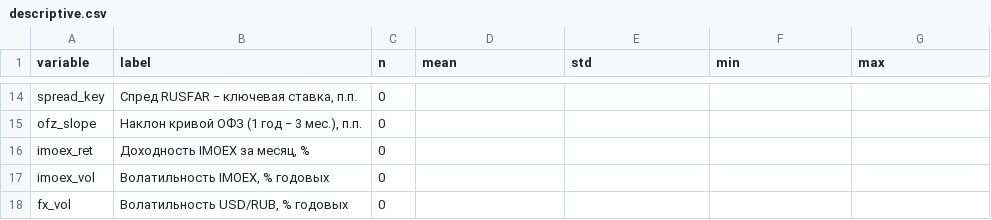
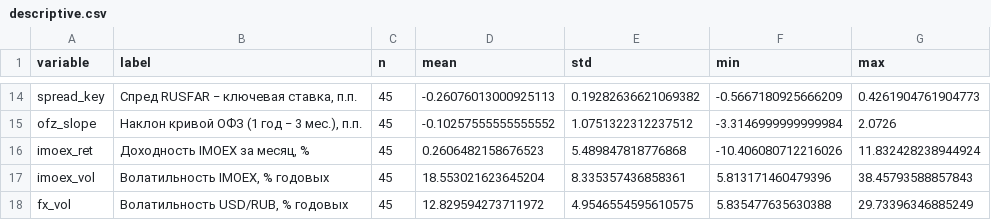
Before and after one commit to fl1rexchill/fonda0910, a CSV file: outputs/tables/descriptive.csv, drawn as a sheet; only a part is shown, gaps mark what is left out; the diff covers the shown part only; the diff names each change by its address in the sheet, - before the commit and + after, or states it on an @@ line.

```diff
--- a/outputs/tables/descriptive.csv
+++ b/outputs/tables/descriptive.csv
-C14:C18 (n): 0
+C14:C18 (n): 45
-D14 (mean): (empty)
+D14 (mean): -0.26076013000925113
-E14 (std): (empty)
+E14 (std): 0.19282636621069382
-F14 (min): (empty)
+F14 (min): -0.5667180925666209
-G14 (max): (empty)
+G14 (max): 0.4261904761904773
-D15 (mean): (empty)
+D15 (mean): -0.10257555555555552
-E15 (std): (empty)
+E15 (std): 1.0751322312237512
-F15 (min): (empty)
+F15 (min): -3.3146999999999984
-G15 (max): (empty)
+G15 (max): 2.0726
-D16 (mean): (empty)
+D16 (mean): 0.2606482158676523
-E16 (std): (empty)
+E16 (std): 5.489847818776868
-F16 (min): (empty)
+F16 (min): -10.406080712216026
-G16 (max): (empty)
+G16 (max): 11.832428238944924
-D17 (mean): (empty)
+D17 (mean): 18.553021623645204
-E17 (std): (empty)
+E17 (std): 8.335357436858361
-F17 (min): (empty)
+F17 (min): 5.813171460479396
-G17 (max): (empty)
+G17 (max): 38.45793588857843
-D18 (mean): (empty)
+D18 (mean): 12.829594273711972
-E18 (std): (empty)
+E18 (std): 4.9546554595610575
-F18 (min): (empty)
+F18 (min): 5.835477635630388
-G18 (max): (empty)
+G18 (max): 29.73396346885249
```
Also changed, not shown: 35 edited cells elsewhere in this file, data/processed/missing_values.csv, data/raw/fetch_log.csv, 37 other files.
